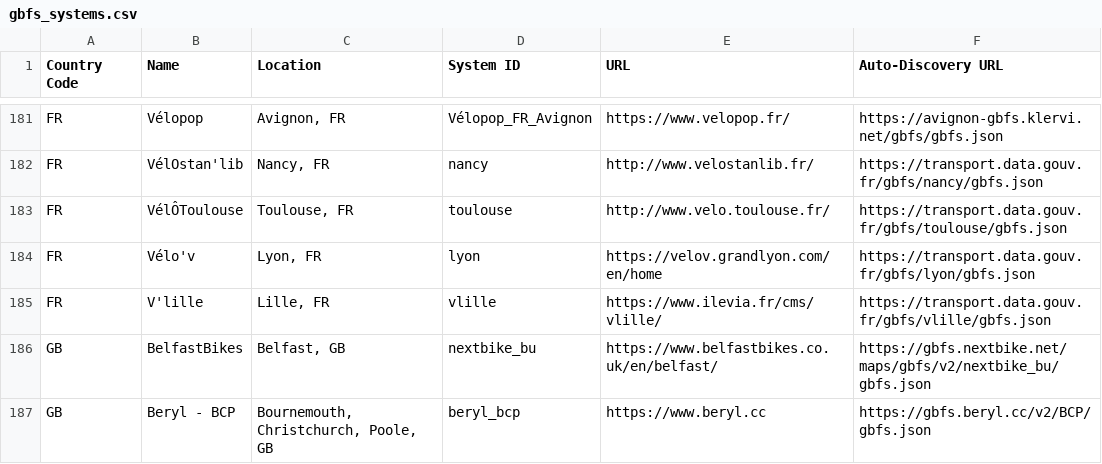
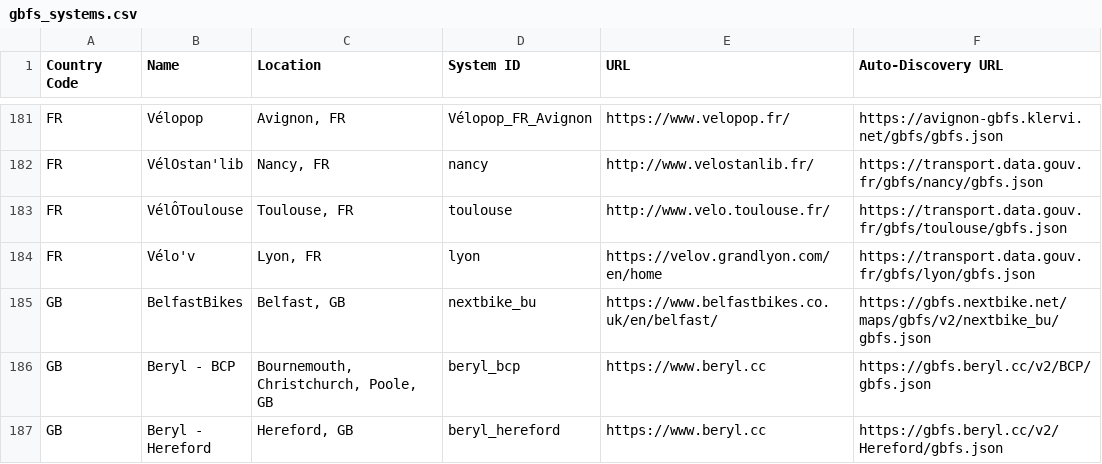
Before and after one commit to landersanmi/GBFS-Visualizer, a CSV file: gbfs_visualizer_server/openapi_server/db/gbfs_systems.csv, drawn as a sheet; only a part is shown, gaps mark what is left out; the shorter side is filled out with more unchanged rows; the diff names each change by its address in the sheet, - before the commit and + after, or states it on an @@ line.

Commit message:
gbfs_visualizer_server basic functionality

```diff
--- a/gbfs_visualizer_server/openapi_server/db/gbfs_systems.csv
+++ b/gbfs_visualizer_server/openapi_server/db/gbfs_systems.csv
-row 185: FR | V'lille | Lille, FR | vlille | https://www.ilevia.fr/cms/vlille/ | https://transport.data.gouv.fr/gbfs/vlille/gbfs.json
```
Also changed, not shown: 19 other files.
